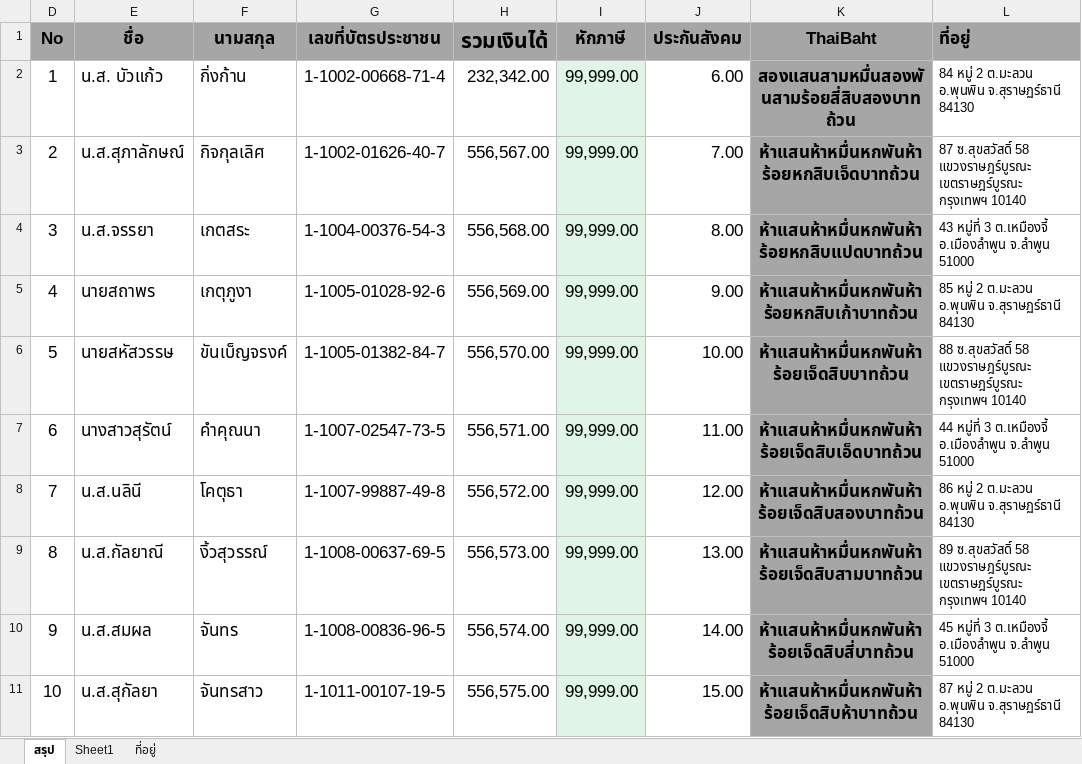
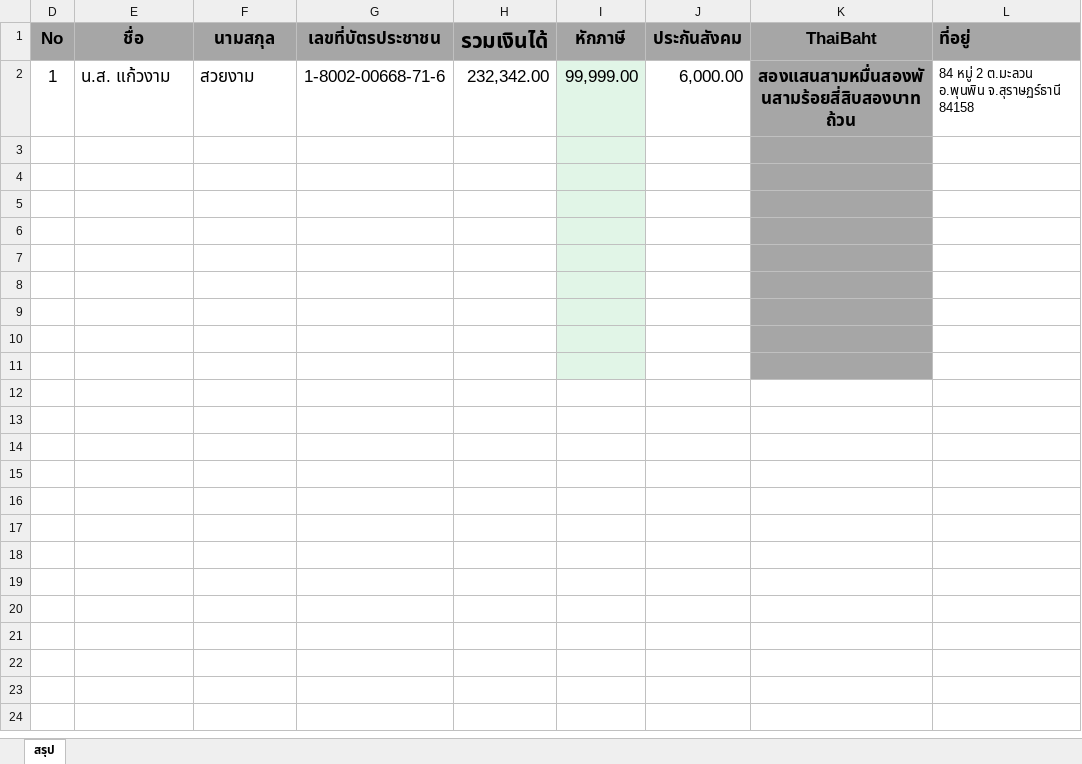
Before and after one commit to anaslatehRPA/Uipath_Withholding-tax-certificate-thai-, an Excel workbook: data/Dataภงด1ก2566 Ex11.xlsx, sheet สรุป, drawn as a sheet; values as stored, in another font and other column widths than the file's, no borders; the diff names each change by its address in the sheet, - before the commit and + after, or states it on an @@ line.

```diff
--- a/data/Dataภงด1ก2566 Ex11.xlsx (sheet สรุป)
+++ b/data/Dataภงด1ก2566 Ex11.xlsx (sheet สรุป)
-sheet tab: Sheet1
-sheet tab: ที่อยู่
-E2 (ชื่อ): น.ส. บัวแก้ว
+E2 (ชื่อ): น.ส. แก้วงาม
-F2 (นามสกุล): กิ่งก้าน
+F2 (นามสกุล): สวยงาม
-G2 (เลขที่บัตรประชาชน): 1-1002-00668-71-4
+G2 (เลขที่บัตรประชาชน): 1-8002-00668-71-6
-J2 (ประกันสังคม): 6.00
+J2 (ประกันสังคม): 6,000.00
-L2 (ที่อยู่): …อ.พุนพิน จ.สุราษฏร์ธานี 84130
+L2 (ที่อยู่): …อ.พุนพิน จ.สุราษฏร์ธานี 84158
-row 3: 2 | น.ส.สุภาลักษณ์ | กิจกุลเลิศ | 1-1002-01626-40-7 | 556,567.00 | 99,999.00 | 7.00 | ห้าแสนห้าหมื่นหกพันห้าร้อยหกสิบเจ็ดบาทถ้วน | 87 ซ.สุขสวัสดิ์ 58 แขวงราษฎร์บูรณะ เขตราษฎร์บูรณะ กรุงเทพฯ 10140
+row 3: (empty)
-row 4: 3 | น.ส.จรรยา | เกตสระ | 1-1004-00376-54-3 | 556,568.00 | 99,999.00 | 8.00 | ห้าแสนห้าหมื่นหกพันห้าร้อยหกสิบแปดบาทถ้วน | 43 หมู่ที่ 3 ต.เหมืองจี้ อ.เมืองลำพูน จ.ลำพูน 51000
+row 4: (empty)
-row 5: 4 | นายสถาพร | เกตุภูงา | 1-1005-01028-92-6 | 556,569.00 | 99,999.00 | 9.00 | ห้าแสนห้าหมื่นหกพันห้าร้อยหกสิบเก้าบาทถ้วน | 85 หมู่ 2 ต.มะลวน อ.พุนพิน จ.สุราษฏร์ธานี 84130
+row 5: (empty)
-row 6: 5 | นายสหัสวรรษ | ขันเบ็ญจรงค์ | 1-1005-01382-84-7 | 556,570.00 | 99,999.00 | 10.00 | ห้าแสนห้าหมื่นหกพันห้าร้อยเจ็ดสิบบาทถ้วน | 88 ซ.สุขสวัสดิ์ 58 แขวงราษฎร์บูรณะ เขตราษฎร์บูรณะ กรุงเทพฯ 10140
+row 6: (empty)
-row 7: 6 | นางสาวสุรัตน์ | คำคุณนา | 1-1007-02547-73-5 | 556,571.00 | 99,999.00 | 11.00 | ห้าแสนห้าหมื่นหกพันห้าร้อยเจ็ดสิบเอ็ดบาทถ้วน | 44 หมู่ที่ 3 ต.เหมืองจี้ อ.เมืองลำพูน จ.ลำพูน 51000
+row 7: (empty)
-row 8: 7 | น.ส.นลินี | โคตุธา | 1-1007-99887-49-8 | 556,572.00 | 99,999.00 | 12.00 | ห้าแสนห้าหมื่นหกพันห้าร้อยเจ็ดสิบสองบาทถ้วน | 86 หมู่ 2 ต.มะลวน อ.พุนพิน จ.สุราษฏร์ธานี 84130
+row 8: (empty)
-row 9: 8 | น.ส.กัลยาณี | งิ้วสุวรรณ์ | 1-1008-00637-69-5 | 556,573.00 | 99,999.00 | 13.00 | ห้าแสนห้าหมื่นหกพันห้าร้อยเจ็ดสิบสามบาทถ้วน | 89 ซ.สุขสวัสดิ์ 58 แขวงราษฎร์บูรณะ เขตราษฎร์บูรณะ กรุงเทพฯ 10140
+row 9: (empty)
-row 10: 9 | น.ส.สมผล | จันทร | 1-1008-00836-96-5 | 556,574.00 | 99,999.00 | 14.00 | ห้าแสนห้าหมื่นหกพันห้าร้อยเจ็ดสิบสี่บาทถ้วน | 45 หมู่ที่ 3 ต.เหมืองจี้ อ.เมืองลำพูน จ.ลำพูน 51000
+row 10: (empty)
-row 11: 10 | น.ส.สุกัลยา | จันทรสาว | 1-1011-00107-19-5 | 556,575.00 | 99,999.00 | 15.00 | ห้าแสนห้าหมื่นหกพันห้าร้อยเจ็ดสิบห้าบาทถ้วน | 87 หมู่ 2 ต.มะลวน อ.พุนพิน จ.สุราษฏร์ธานี 84130
+row 11: (empty)
```
Also changed, not shown: 2 other files.
